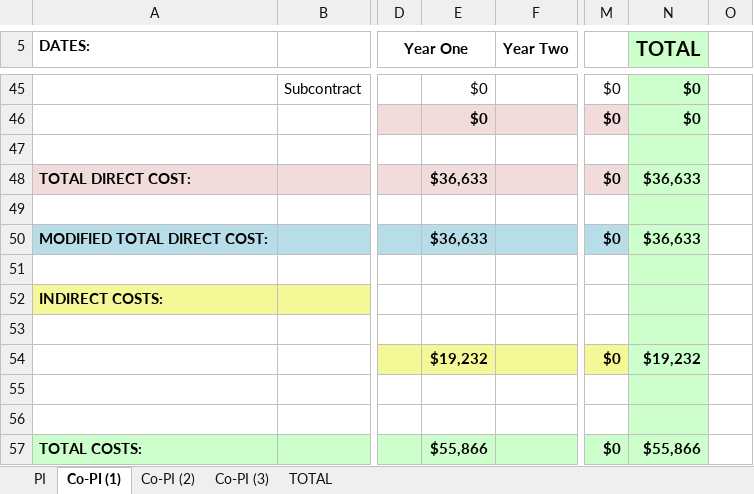
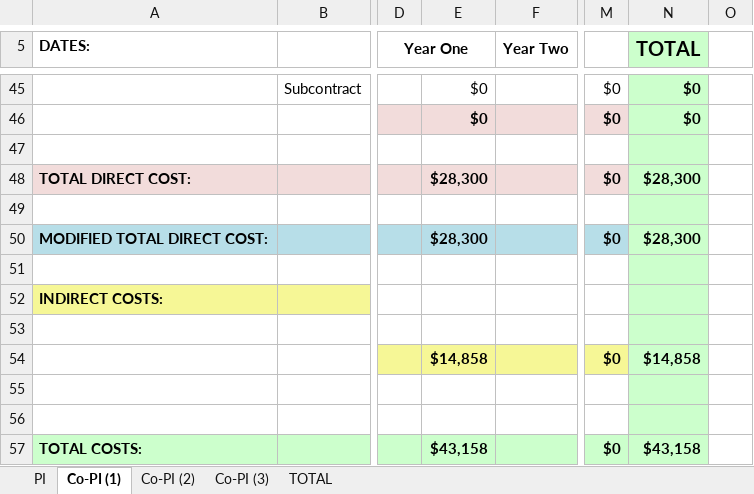
Before and after one commit to joaquincasanova/proposals, an Excel workbook: nifa/UFSEED_Budget.xlsx, sheet Co-PI (1), drawn as a sheet; only a part is shown, gaps mark what is left out; values as stored, in another font and other column widths than the file's, no borders; the diff covers the shown part only; the diff names each change by its address in the sheet, - before the commit and + after, or states it on an @@ line.

```diff
--- a/nifa/UFSEED_Budget.xlsx (sheet Co-PI (1))
+++ b/nifa/UFSEED_Budget.xlsx (sheet Co-PI (1))
-E48: $36,633
+E48: $28,300
-N48 (TOTAL): $36,633
+N48 (TOTAL): $28,300
-E50: $36,633
+E50: $28,300
-N50 (TOTAL): $36,633
+N50 (TOTAL): $28,300
-E54: $19,232
+E54: $14,858
-N54 (TOTAL): $19,232
+N54 (TOTAL): $14,858
-E57: $55,866
+E57: $43,158
-N57 (TOTAL): $55,866
+N57 (TOTAL): $43,158
```
Also changed, not shown: 20 edited cells elsewhere in this sheet, sheet PI, sheet TOTAL, 16 other files.
